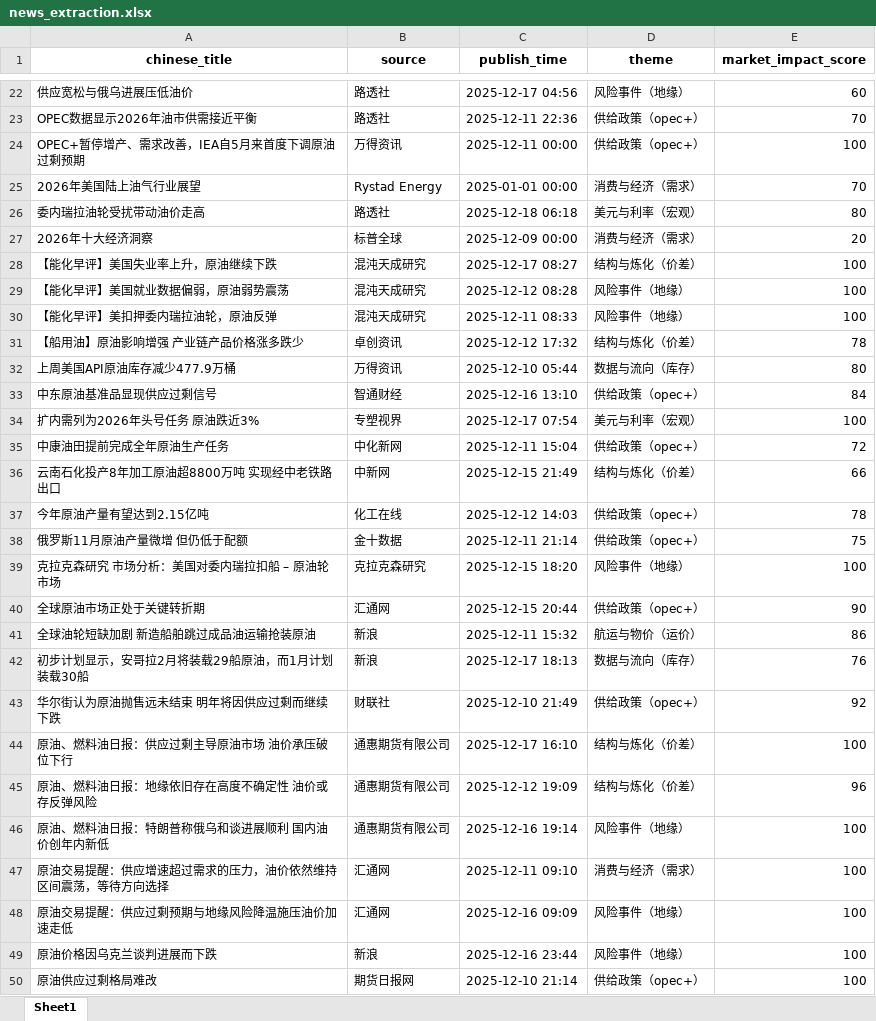
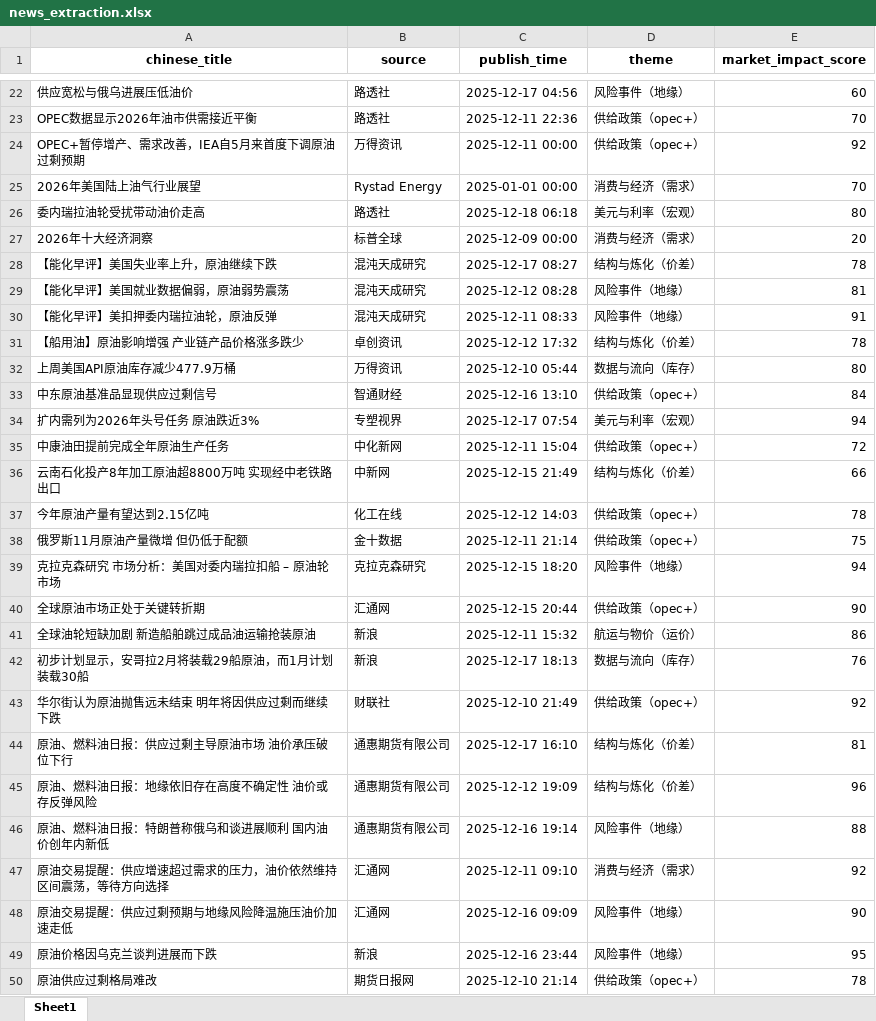
Before and after one commit to Car1Fu/crude-compass, an Excel workbook: data/data_xlsx/news_extraction.xlsx, sheet Sheet1, drawn as a sheet; only a part is shown, gaps mark what is left out; values as stored, in another font and other column widths than the file's, no borders; the diff covers the shown part only; the diff names each change by its address in the sheet, - before the commit and + after, or states it on an @@ line.

```diff
--- a/data/data_xlsx/news_extraction.xlsx (sheet Sheet1)
+++ b/data/data_xlsx/news_extraction.xlsx (sheet Sheet1)
-E24 (market_impact_score): 100
+E24 (market_impact_score): 92
-E28 (market_impact_score): 100
+E28 (market_impact_score): 78
-E29 (market_impact_score): 100
+E29 (market_impact_score): 81
-E30 (market_impact_score): 100
+E30 (market_impact_score): 91
-E34 (market_impact_score): 100
+E34 (market_impact_score): 94
-E39 (market_impact_score): 100
+E39 (market_impact_score): 94
-E44 (market_impact_score): 100
+E44 (market_impact_score): 81
-E46 (market_impact_score): 100
+E46 (market_impact_score): 88
-E47 (market_impact_score): 100
+E47 (market_impact_score): 92
-E48 (market_impact_score): 100
+E48 (market_impact_score): 90
-E49 (market_impact_score): 100
+E49 (market_impact_score): 95
-E50 (market_impact_score): 100
+E50 (market_impact_score): 78
```
Also changed, not shown: 13 edited cells elsewhere in this sheet, 3 other files.
